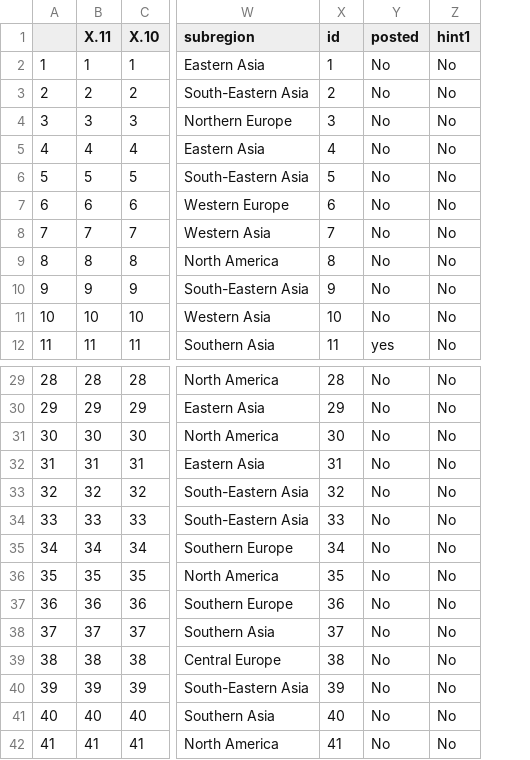
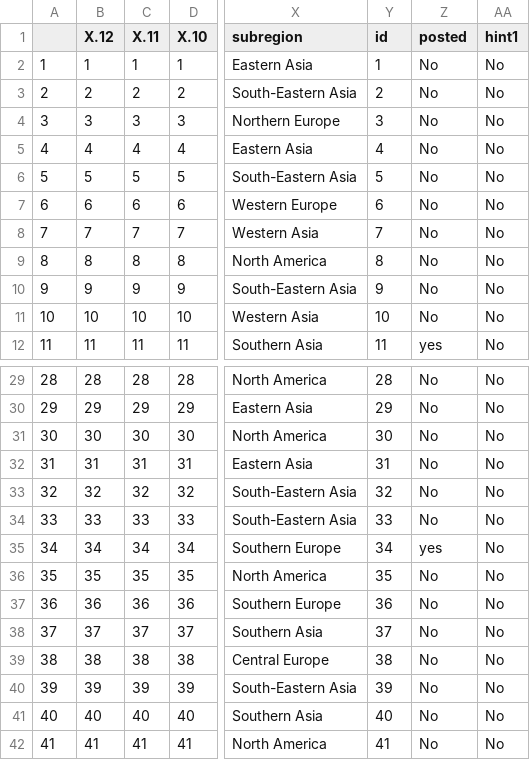
Before and after one commit to Russell-Shean/random-city-bot, a CSV file: data/touristy_cities.csv, drawn as a sheet; only a part is shown, gaps mark what is left out; addresses are those after the commit; the diff names each change by its address in the sheet, - before the commit and + after, or states it on an @@ line.

```diff
--- a/data/touristy_cities.csv
+++ b/data/touristy_cities.csv
+column B (X.12), rows 2-12: 1 | 2 | 3 | 4 | 5 | 6 | 7 | 8 | 9 | 10 | 11; rows 29-42: 28 | 29 | 30 | 31 | 32 | 33 | 34 | 35 | 36 | 37 | 38 | 39 | 40 | 41
-Z35 (posted): No
+Z35 (posted): yes
```
Also changed, not shown: 4 other files.
